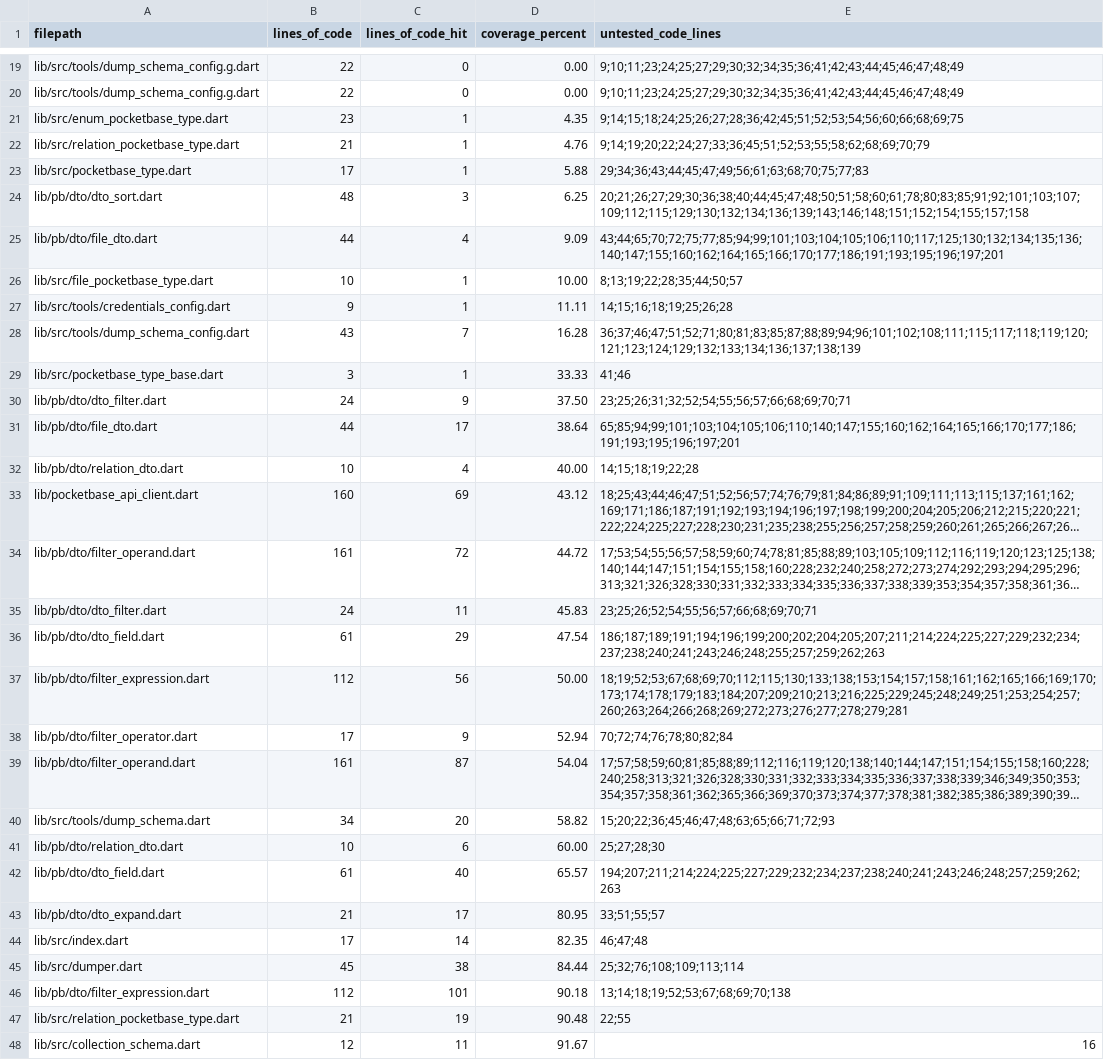
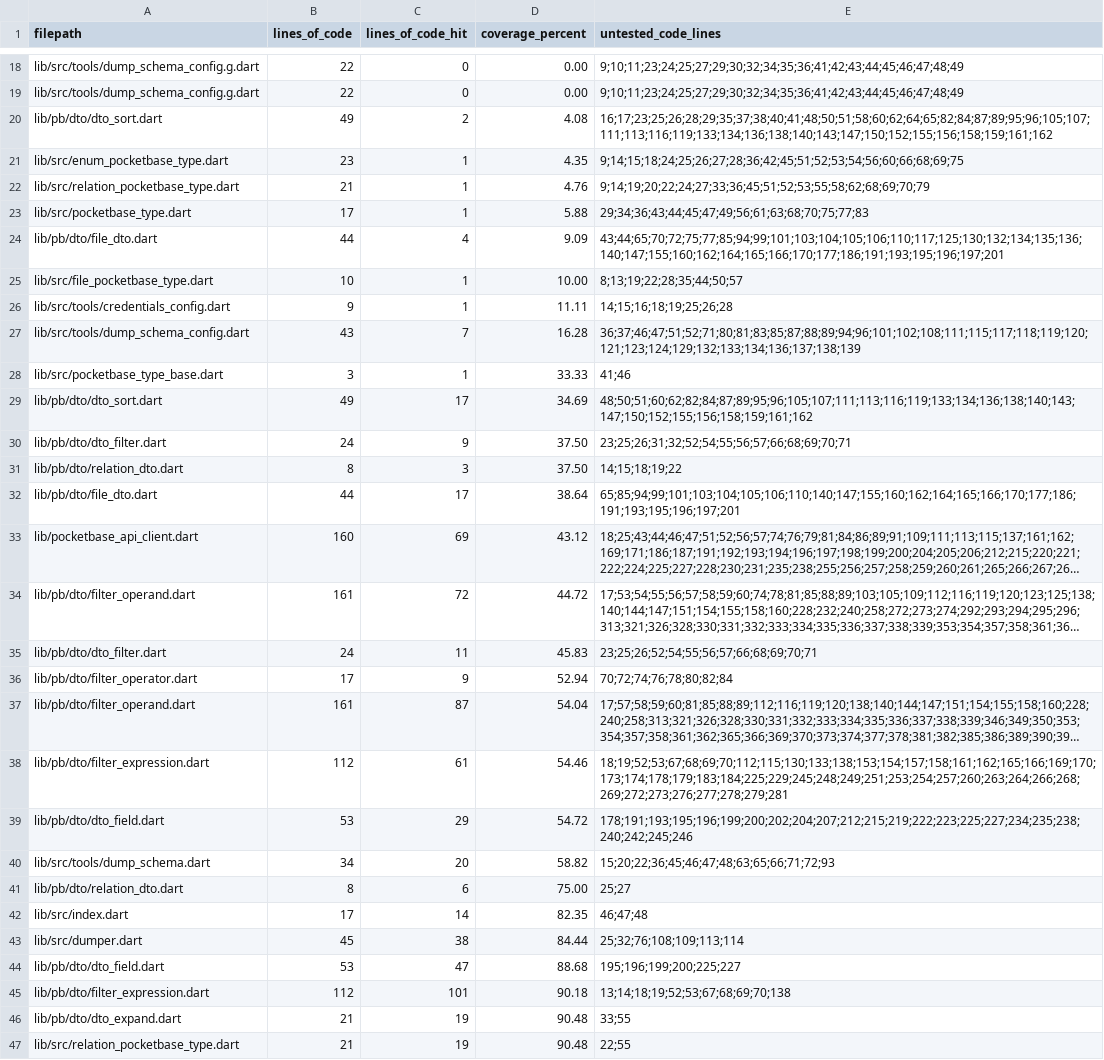
Before and after one commit to brigham/pb_dtos, a CSV file: COVERAGE.csv, drawn as a sheet; only a part is shown, gaps mark what is left out; the shorter side is filled out with more unchanged rows; long unchanged cells end in …; removed rows and columns are numbered as before the commit, all else as after; the diff covers the shown part only; the diff names each change by its address in the sheet, - before the commit and + after, or states it on an @@ line.

Commit message:
Fix field select, which was very broken.

```diff
--- a/COVERAGE.csv
+++ b/COVERAGE.csv
+row 20: lib/pb/dto/dto_sort.dart | 49 | 2 | 4.08 | 16;17;23;25;26;28;29;35;37;38;40;41;48;50;51;58;60;62;64;65;82;84;87;89;95;96;105;107;111;113;116;119;133;134;136;138;140;143;147;150;152;155;156;158;159;161;162
-row 24: lib/pb/dto/dto_sort.dart | 48 | 3 | 6.25 | 20;21;26;27;29;30;36;38;40;44;45;47;48;50;51;58;60;61;78;80;83;85;91;92;101;103;107;109;112;115;129;130;132;134;136;139;143;146;148;151;152;154;155;157;158
+row 29: lib/pb/dto/dto_sort.dart | 49 | 17 | 34.69 | 48;50;51;60;62;82;84;87;89;95;96;105;107;111;113;116;119;133;134;136;138;140;143;147;150;152;155;156;158;159;161;162
+row 31: lib/pb/dto/relation_dto.dart | 8 | 3 | 37.50 | 14;15;18;19;22
-row 32: lib/pb/dto/relation_dto.dart | 10 | 4 | 40.00 | 14;15;18;19;22;28
-row 36: lib/pb/dto/dto_field.dart | 61 | 29 | 47.54 | 186;187;189;191;194;196;199;200;202;204;205;207;211;214;224;225;227;229;232;234;237;238;240;241;243;246;248;255;257;259;262;263
-row 37: lib/pb/dto/filter_expression.dart | 112 | 56 | 50.00 | 18;19;52;53;67;68;69;70;112;115;130;133;138;153;154;157;158;161;162;165;166;169;170;173;174;178;179;183;184;207;209;210;213;216;225;229;245;248;249;251;253;254;257;260;263;264;266;268;269;272;273;276;277;278;279;281
+row 38: lib/pb/dto/filter_expression.dart | 112 | 61 | 54.46 | 18;19;52;53;67;68;69;70;112;115;130;133;138;153;154;157;158;161;162;165;166;169;170;173;174;178;179;183;184;225;229;245;248;249;251;253;254;257;260;263;264;266;268;269;272;273;276;277;278;279;281
+row 39: lib/pb/dto/dto_field.dart | 53 | 29 | 54.72 | 178;191;193;195;196;199;200;202;204;207;212;215;219;222;223;225;227;234;235;238;240;242;245;246
-B41 (lines_of_code): 10
+B41 (lines_of_code): 8
-D41 (coverage_percent): 60.00
+D41 (coverage_percent): 75.00
-E41 (untested_code_lines): 25;27;28;30
+E41 (untested_code_lines): 25;27
-row 42: lib/pb/dto/dto_field.dart | 61 | 40 | 65.57 | 194;207;211;214;224;225;227;229;232;234;237;238;240;241;243;246;248;257;259;262;263
-row 43: lib/pb/dto/dto_expand.dart | 21 | 17 | 80.95 | 33;51;55;57
+row 44: lib/pb/dto/dto_field.dart | 53 | 47 | 88.68 | 195;196;199;200;225;227
+row 46: lib/pb/dto/dto_expand.dart | 21 | 19 | 90.48 | 33;55
```
Also changed, not shown: 1 removed row elsewhere in this file, 19 other files.
